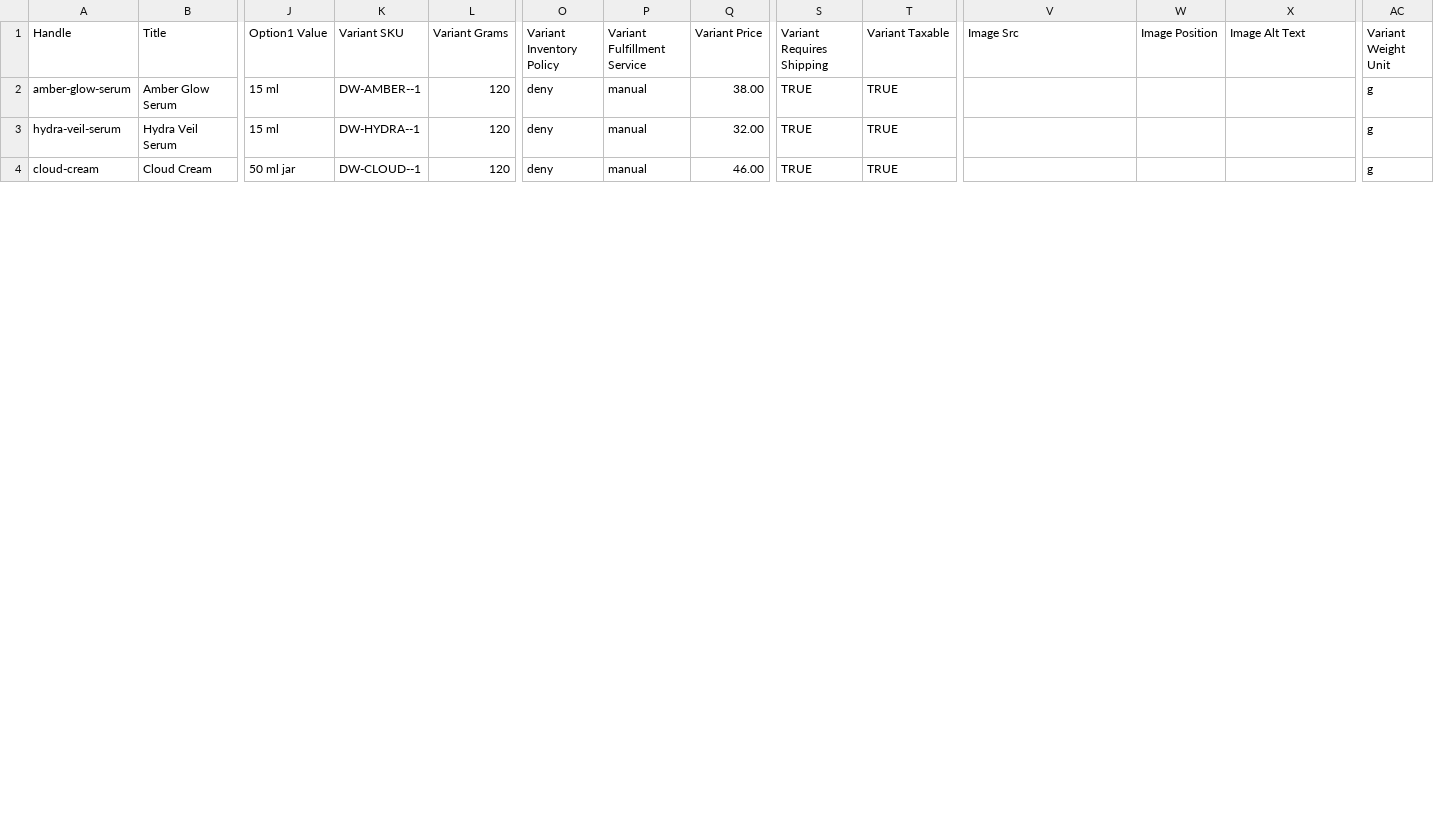
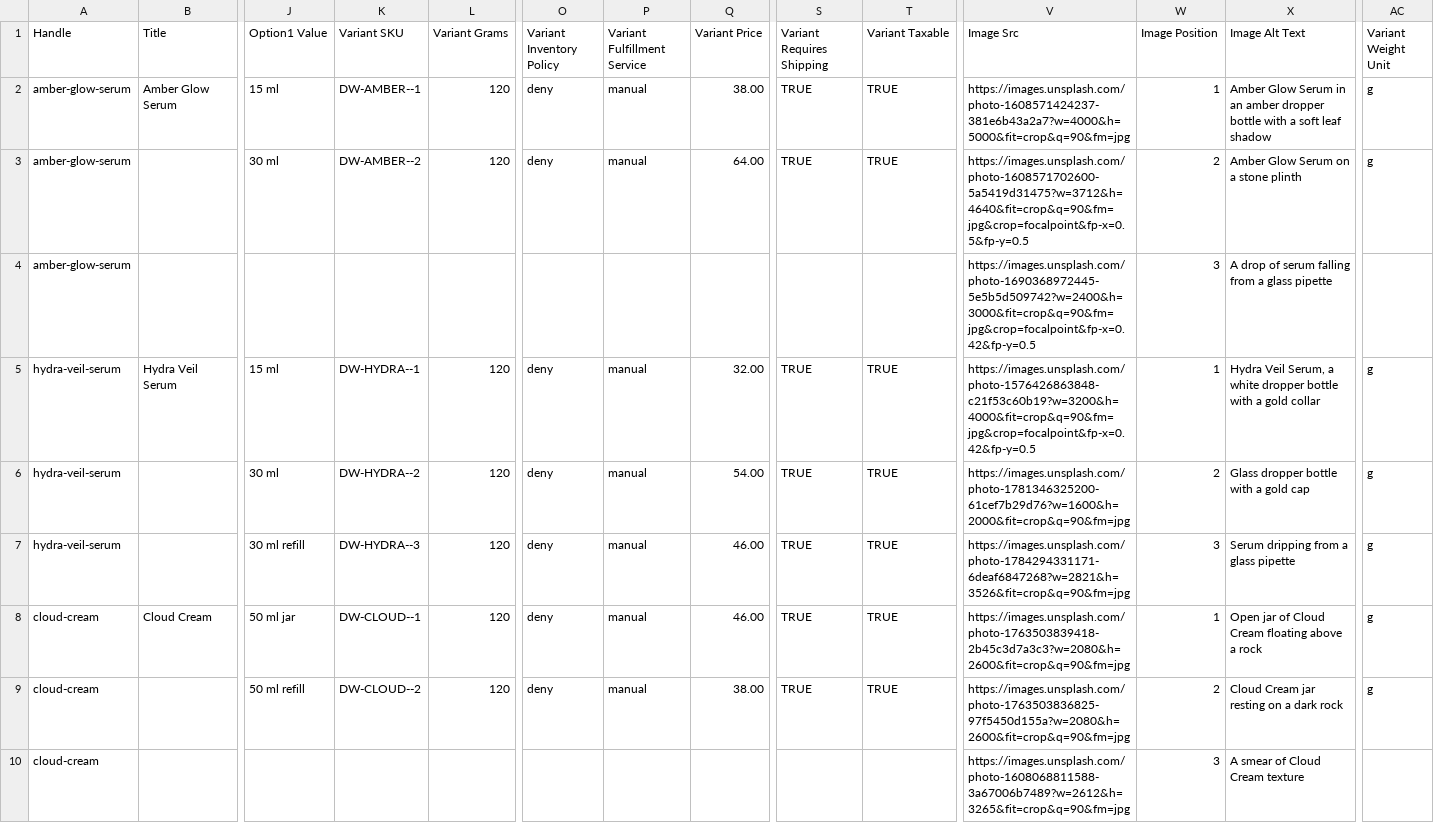
Before and after one commit to gabrielSallesSi/dewlune, a CSV file: dewlune-products.csv, drawn as a sheet; only a part is shown, gaps mark what is left out; addresses are those after the commit; rows hold the shown columns only; the diff covers the shown part only; the diff names each change by its address in the sheet, - before the commit and + after, or states it on an @@ line.

```diff
--- a/dewlune-products.csv
+++ b/dewlune-products.csv
-V2 (Image Src): (empty)
+V2 (Image Src): https://images.unsplash.com/photo-1608571424237-381e6b43a2a7?w=4000&h=5000&fit=crop&q=90&fm=jpg
-W2 (Image Position): (empty)
+W2 (Image Position): 1
-X2 (Image Alt Text): (empty)
+X2 (Image Alt Text): Amber Glow Serum in an amber dropper bottle with a soft leaf shadow
+row 3: amber-glow-serum |  | 30 ml | DW-AMBER--2 | 120 | deny | manual | 64.00 | TRUE | TRUE | https://images.unsplash.com/photo-1608571702600-5a5419d31475?w=3712&h=4640&fit=crop&q=90&fm=jpg&crop=focalpoint&fp-x=0.5&fp-y=0.5 | 2 | Amber Glow Serum on a stone plinth | g
+row 4: amber-glow-serum |  |  |  |  |  |  |  |  |  | https://images.unsplash.com/photo-1690368972445-5e5b5d509742?w=2400&h=3000&fit=crop&q=90&fm=jpg&crop=focalpoint&fp-x=0.42&fp-y=0.5 | 3 | A drop of serum falling from a glass pipette
-V5 (Image Src): (empty)
+V5 (Image Src): https://images.unsplash.com/photo-1576426863848-c21f53c60b19?w=3200&h=4000&fit=crop&q=90&fm=jpg&crop=focalpoint&fp-x=0.42&fp-y=0.5
-W5 (Image Position): (empty)
+W5 (Image Position): 1
-X5 (Image Alt Text): (empty)
+X5 (Image Alt Text): Hydra Veil Serum, a white dropper bottle with a gold collar
+row 6: hydra-veil-serum |  | 30 ml | DW-HYDRA--2 | 120 | deny | manual | 54.00 | TRUE | TRUE | https://images.unsplash.com/photo-1781346325200-61cef7b29d76?w=1600&h=2000&fit=crop&q=90&fm=jpg | 2 | Glass dropper bottle with a gold cap | g
+row 7: hydra-veil-serum |  | 30 ml refill | DW-HYDRA--3 | 120 | deny | manual | 46.00 | TRUE | TRUE | https://images.unsplash.com/photo-1784294331171-6deaf6847268?w=2821&h=3526&fit=crop&q=90&fm=jpg | 3 | Serum dripping from a glass pipette | g
-V8 (Image Src): (empty)
+V8 (Image Src): https://images.unsplash.com/photo-1763503839418-2b45c3d7a3c3?w=2080&h=2600&fit=crop&q=90&fm=jpg
-W8 (Image Position): (empty)
+W8 (Image Position): 1
-X8 (Image Alt Text): (empty)
+X8 (Image Alt Text): Open jar of Cloud Cream floating above a rock
+row 9: cloud-cream |  | 50 ml refill | DW-CLOUD--2 | 120 | deny | manual | 38.00 | TRUE | TRUE | https://images.unsplash.com/photo-1763503836825-97f5450d155a?w=2080&h=2600&fit=crop&q=90&fm=jpg | 2 | Cloud Cream jar resting on a dark rock | g
+row 10: cloud-cream |  |  |  |  |  |  |  |  |  | https://images.unsplash.com/photo-1608068811588-3a67006b7489?w=2612&h=3265&fit=crop&q=90&fm=jpg | 3 | A smear of Cloud Cream texture
```
Also changed, not shown: 5 added rows and 12 edited cells elsewhere in this file, 22 other files.
